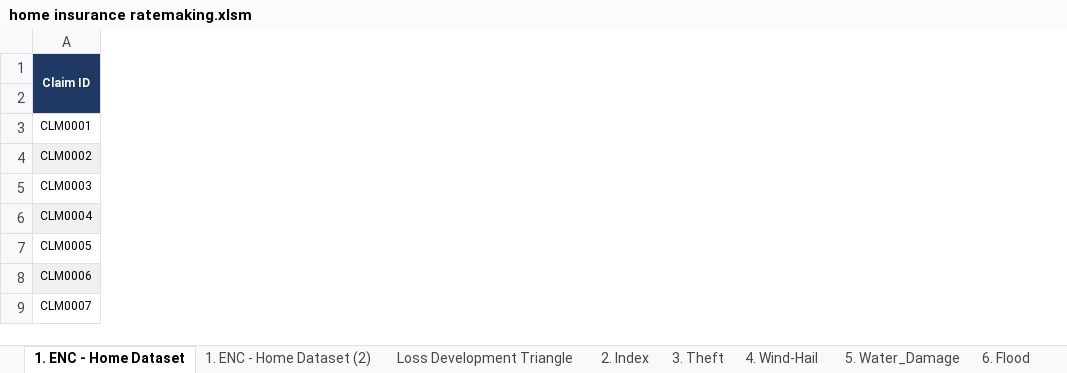
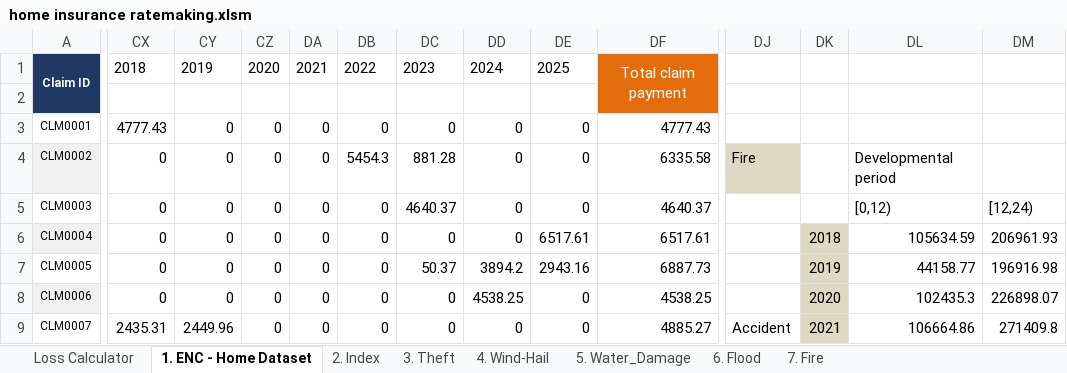
Before and after one commit to aj-tao/home-insurance-ratemaking, an Excel workbook: home insurance ratemaking.xlsm, sheet 1. ENC - Home Dataset, drawn as a sheet; only a part is shown, gaps mark what is left out; values as stored, in another font and other column widths than the file's, no borders; the diff covers the shown part only; the diff names each change by its address in the sheet, - before the commit and + after, or states it on an @@ line.

Commit message:
computed development factors to project ultimate losses for 2025

```diff
--- a/home insurance ratemaking.xlsm (sheet 1. ENC - Home Dataset)
+++ b/home insurance ratemaking.xlsm (sheet 1. ENC - Home Dataset)
-sheet tab: Loss Development Triangle
+sheet tab: Loss Calculator
-sheet tab: 1. ENC - Home Dataset (2)
@@ sheet tab order changed: Loss Calculator | 1. ENC - Home Dataset | 2. Index | 3. Theft | 4. Wind-Hail | 5. Water_Damage | 6. Flood | 7. Fire @@
+column CX, rows 1-9: 2018 |  | 4777.43 | 0 | 0 | 0 | 0 | 0 | 2435.31
+column CY, rows 1-9: 2019 |  | 0 | 0 | 0 | 0 | 0 | 0 | 2449.96
+column CZ, rows 1-9: 2020 |  | 0 | 0 | 0 | 0 | 0 | 0 | 0
+column DA, rows 1-9: 2021 |  | 0 | 0 | 0 | 0 | 0 | 0 | 0
+column DB, rows 1-9: 2022 |  | 0 | 5454.3 | 0 | 0 | 0 | 0 | 0
+column DC, rows 1-9: 2023 |  | 0 | 881.28 | 4640.37 | 0 | 50.37 | 0 | 0
+column DD, rows 1-9: 2024 |  | 0 | 0 | 0 | 0 | 3894.2 | 4538.25 | 0
+column DE, rows 1-9: 2025 |  | 0 | 0 | 0 | 6517.61 | 2943.16 | 0 | 0
+column DF, rows 1-9: Total claim payment |  | 4777.43 | 6335.58 | 4640.37 | 6517.61 | 6887.73 | 4538.25 | 4885.27
+column DJ, rows 4-9: Fire |  |  |  |  | Accident
+column DK, rows 6-9: 2018 | 2019 | 2020 | 2021
+column DL, rows 4-9: Developmental period | [0,12) | 105634.59 | 44158.77 | 102435.3 | 106664.86
+column DM, rows 5-9: [12,24) | 206961.93 | 196916.98 | 226898.07 | 271409.8
```
Also changed, not shown: 9 added columns elsewhere in this sheet, sheet Loss Calculator.
